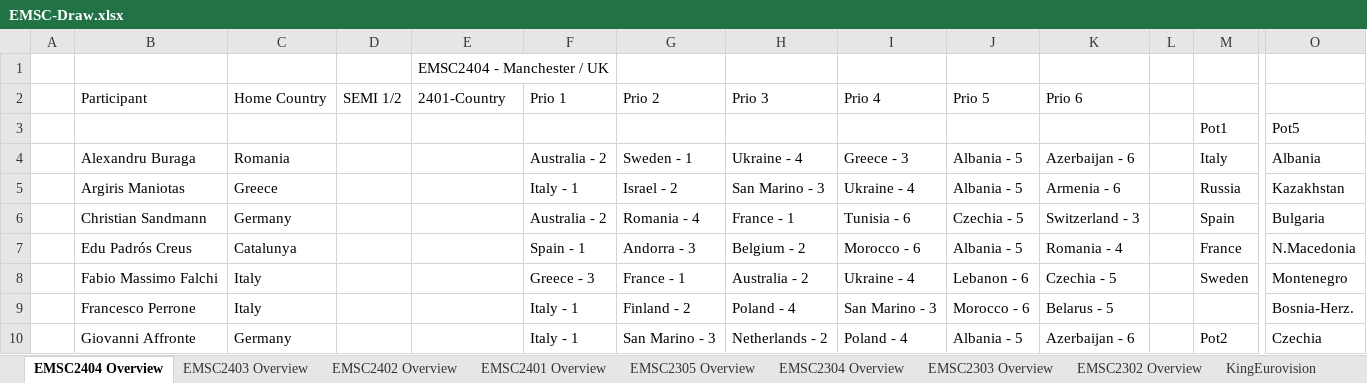
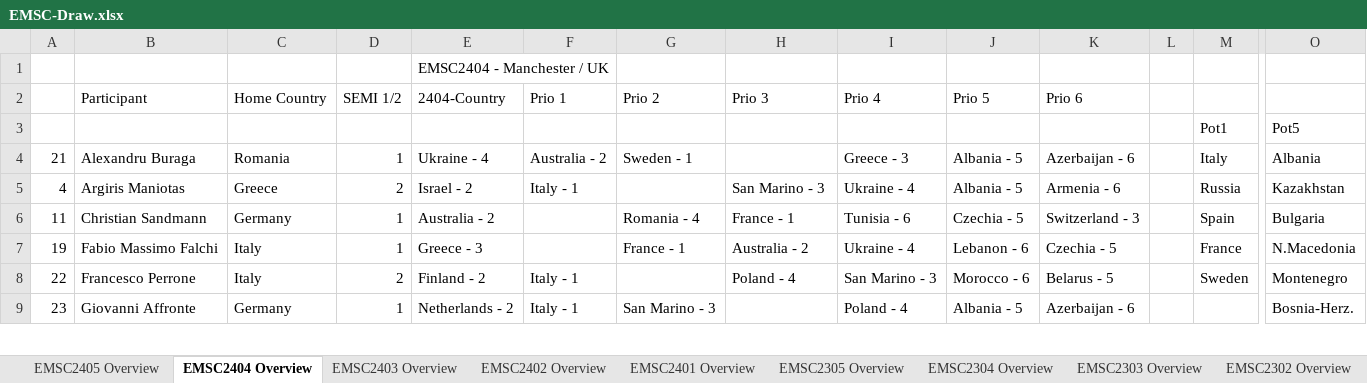
Before and after one commit to paveltodorov/EMSC, an Excel workbook: EMSC-Draw.xlsx, sheet EMSC2404 Overview, drawn as a sheet; only a part is shown, gaps mark what is left out; values as stored, in another font and other column widths than the file's, no cell formats; removed rows and columns are numbered as before the commit, all else as after; rows hold the shown columns only; the diff covers the shown part only; the diff names each change by its address in the sheet, - before the commit and + after, or states it on an @@ line.

```diff
--- a/EMSC-Draw.xlsx (sheet EMSC2404 Overview)
+++ b/EMSC-Draw.xlsx (sheet EMSC2404 Overview)
+sheet tab: EMSC2405 Overview
-E2: 2401-Country
+E2: 2404-Country
-A4: (empty)
+A4: 21
-D4 (SEMI 1/2): (empty)
+D4 (SEMI 1/2): 1
-E4 (2404-Country): (empty)
+E4 (2404-Country): Ukraine - 4
-H4 (Prio 3): Ukraine - 4
+H4 (Prio 3): (empty)
-A5: (empty)
+A5: 4
-D5 (SEMI 1/2): (empty)
+D5 (SEMI 1/2): 2
-E5 (2404-Country): (empty)
+E5 (2404-Country): Israel - 2
-G5 (Prio 2): Israel - 2
+G5 (Prio 2): (empty)
-A6: (empty)
+A6: 11
-D6 (SEMI 1/2): (empty)
+D6 (SEMI 1/2): 1
-E6 (2404-Country): (empty)
+E6 (2404-Country): Australia - 2
-F6 (Prio 1): Australia - 2
+F6 (Prio 1): (empty)
-row 7:  | Edu Padrós Creus | Catalunya |  |  | Spain - 1 | Andorra - 3 | Belgium - 2 | Morocco - 6 | Albania - 5 | Romania - 4 |  | France | N.Macedonia
-A7: (empty)
+A7: 19
-D7 (SEMI 1/2): (empty)
+D7 (SEMI 1/2): 1
-E7 (2404-Country): (empty)
+E7 (2404-Country): Greece - 3
-F7 (Prio 1): Greece - 3
+F7 (Prio 1): (empty)
-M7: Sweden
+M7: France
-O7: Montenegro
+O7: N.Macedonia
-A8: (empty)
+A8: 22
-D8 (SEMI 1/2): (empty)
+D8 (SEMI 1/2): 2
-E8 (2404-Country): (empty)
+E8 (2404-Country): Finland - 2
-G8 (Prio 2): Finland - 2
+G8 (Prio 2): (empty)
-M8: (empty)
+M8: Sweden
-O8: Bosnia-Herz.
+O8: Montenegro
-A9: (empty)
+A9: 23
-D9 (SEMI 1/2): (empty)
+D9 (SEMI 1/2): 1
-E9 (2404-Country): (empty)
+E9 (2404-Country): Netherlands - 2
-H9 (Prio 3): Netherlands - 2
+H9 (Prio 3): (empty)
-M9: Pot2
+M9: (empty)
-O9: Czechia
+O9: Bosnia-Herz.
```
Also changed, not shown: 1 added row and 145 edited cells elsewhere in this sheet, sheet EMSC2402 Overview, sheet EMSC2403 Overview, cell formats, Draw-Output.xlsx, DrawSimulation.xlsx.xlsx, 4 other files.
